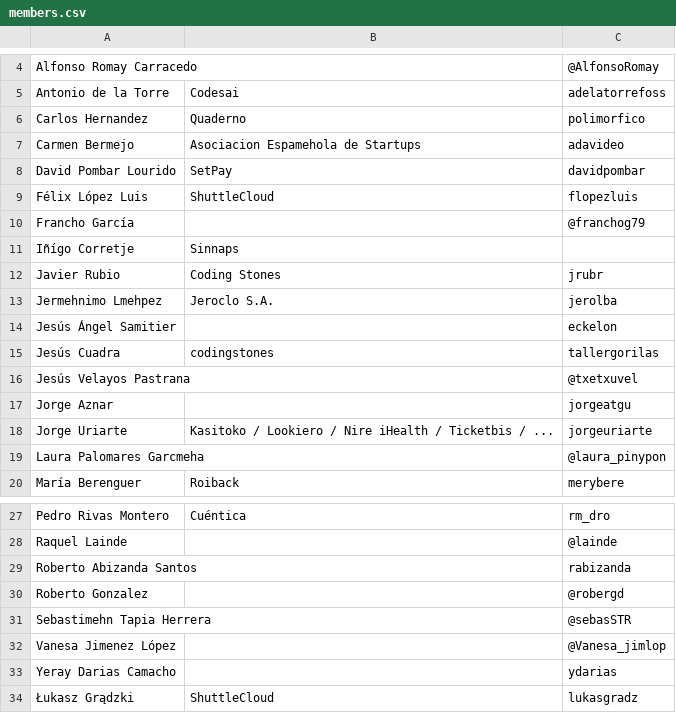
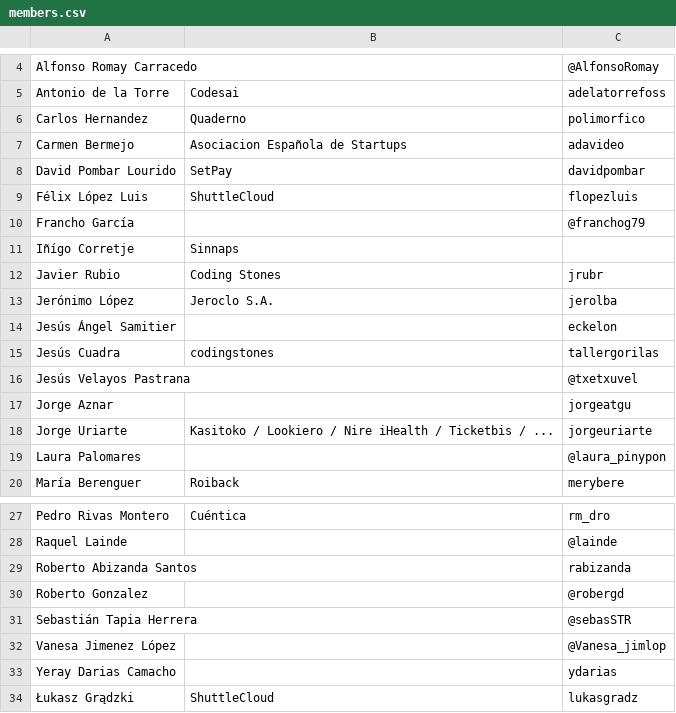
Before and after one commit to cachirulovalley/sosz17, a CSV file: _data/members.csv, drawn as a sheet; only a part is shown, gaps mark what is left out.

Commit message:
fixed utf issues

```diff
--- a/_data/members.csv
+++ b/_data/members.csv
@@ -6,3 +6,3 @@ Antonio de la Torre,Codesai,adelatorrefoss
 Carlos Hernandez,Quaderno,polimorfico
-Carmen Bermejo,Asociacion Espamehola de Startups,adavideo
+Carmen Bermejo,Asociacion Española de Startups,adavideo
 David Pombar Lourido,SetPay,davidpombar
@@ -12,3 +12,3 @@ Iñígo Corretje,Sinnaps,
 Javier Rubio,Coding Stones, jrubr
-Jermehnimo Lmehpez,Jeroclo S.A.,jerolba
+Jerónimo López,Jeroclo S.A.,jerolba
 Jesús Ángel Samitier,,eckelon
@@ -18,3 +18,3 @@ Jorge Aznar,,jorgeatgu
 Jorge Uriarte,Kasitoko / Lookiero / Nire iHealth / Ticketbis / ...,jorgeuriarte
-Laura Palomares Garcmeha,,@laura_pinypon
+Laura Palomares,,@laura_pinypon
 María Berenguer,Roiback,merybere
@@ -30,3 +30,3 @@ Roberto Abizanda Santos,,rabizanda
 Roberto Gonzalez,,@robergd
-Sebastimehn Tapia Herrera,,@sebasSTR
+Sebastián Tapia Herrera,,@sebasSTR
 Vanesa Jimenez López,,@Vanesa_jimlop
```
